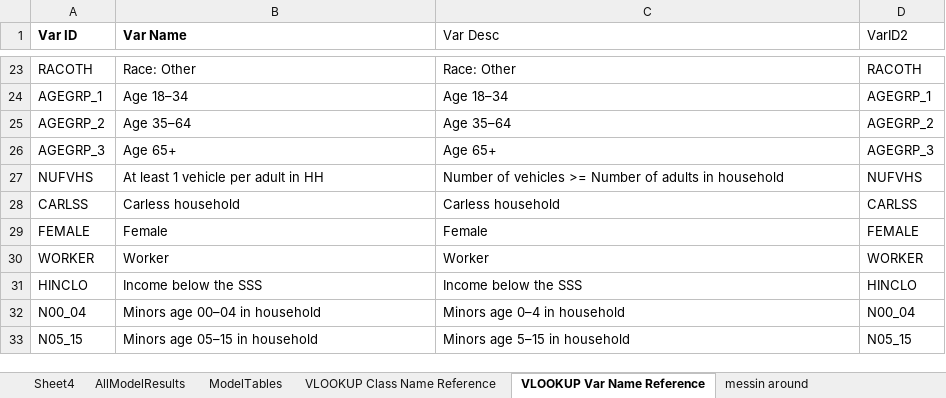
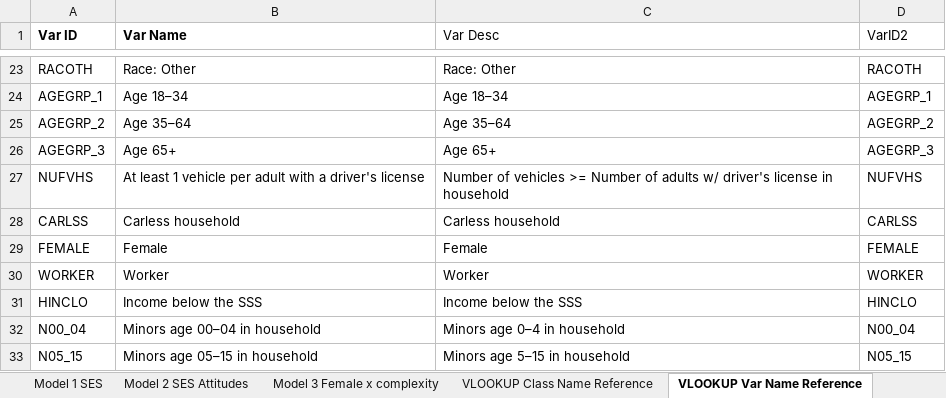
Before and after one commit to e-mcbride/PSRC.analysis, an Excel workbook: analysis/figures/pasted-results-from-mplus.xlsx, sheet VLOOKUP Var Name Reference, drawn as a sheet; only a part is shown, gaps mark what is left out; values as stored, in another font and other column widths than the file's, no borders; the diff names each change by its address in the sheet, - before the commit and + after, or states it on an @@ line.

Commit message:
Big changes: added models, removed ones that are not useful anymore. THose were saved in the `_old` version

```diff
--- a/analysis/figures/pasted-results-from-mplus.xlsx (sheet VLOOKUP Var Name Reference)
+++ b/analysis/figures/pasted-results-from-mplus.xlsx (sheet VLOOKUP Var Name Reference)
+sheet tab: Model 1 SES
+sheet tab: Model 2 SES Attitudes
+sheet tab: Model 3 Female x complexity
-B27 (Var Name): At least 1 vehicle per adult in HH
+B27 (Var Name): At least 1 vehicle per adult with a driver's license
-C27 (Var Desc): …of adults in household
+C27 (Var Desc): …of adults w/ driver's license in household
```
Also changed, not shown: sheet AllModelResults, sheet ModelTablesImproved, sheet ModelTables, other sheet tabs, hidden cells, charts or pictures.
